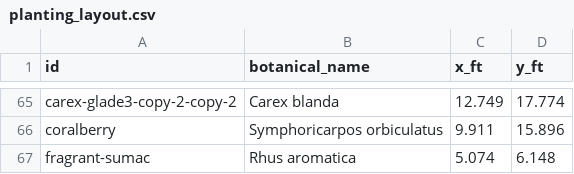
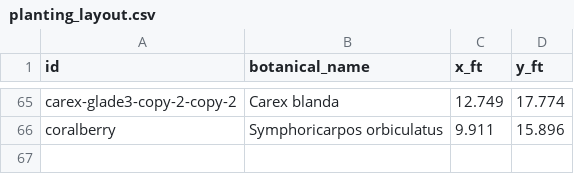
Before and after one commit to johntron/native_landscaping, a CSV file: planting_layout.csv, drawn as a sheet; only a part is shown, gaps mark what is left out; the diff names each change by its address in the sheet, - before the commit and + after, or states it on an @@ line.

```diff
--- a/planting_layout.csv
+++ b/planting_layout.csv
-row 67: fragrant-sumac | Rhus aromatica | 5.074 | 6.148
```
Also changed, not shown: plants.csv, 16 other files.
